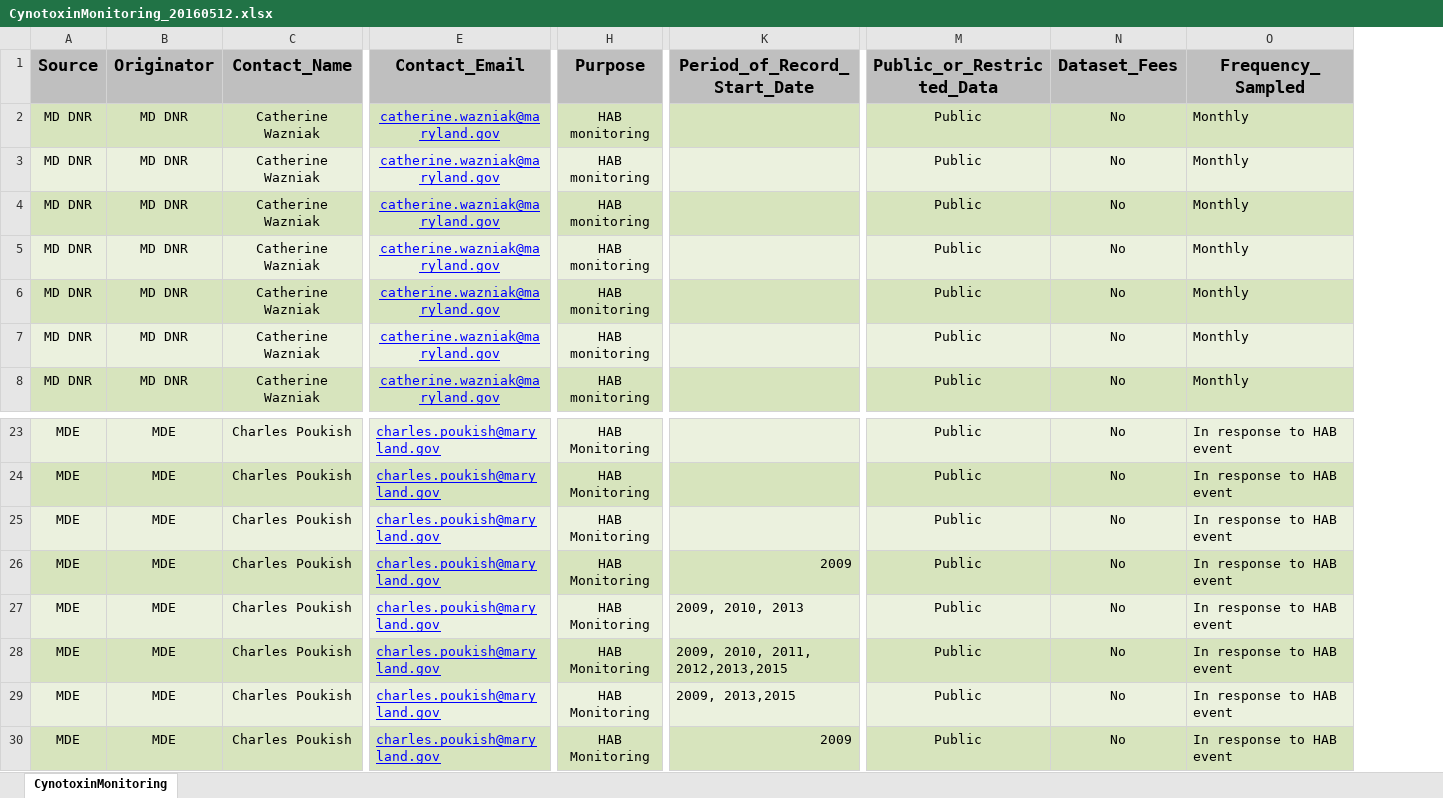
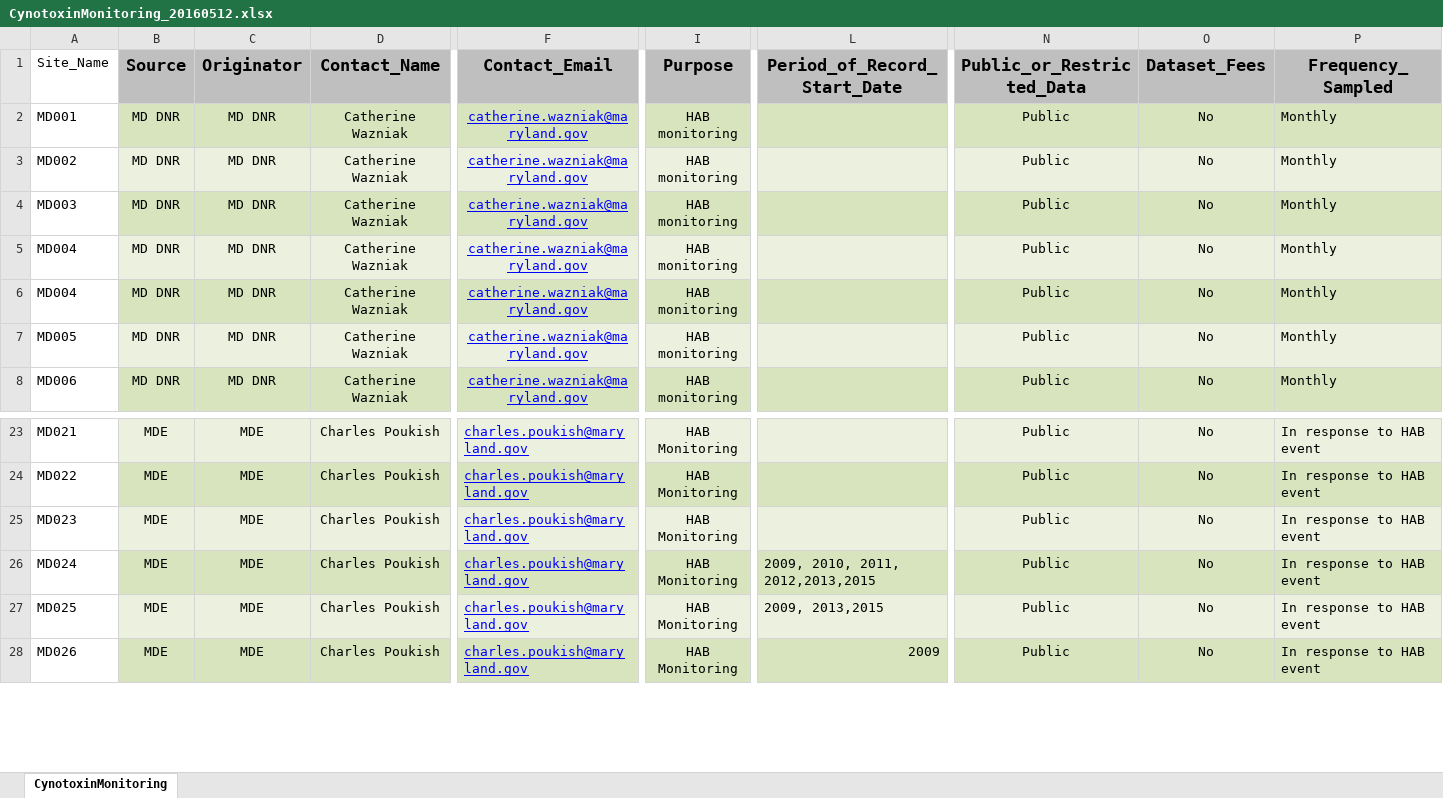
Before and after one commit to skaiser443/skaiser443.github.io, an Excel workbook: HAB-Project/CynotoxinMonitoring_20160512.xlsx, sheet CynotoxinMonitoring, drawn as a sheet; only a part is shown, gaps mark what is left out; values as stored, in another font and other column widths than the file's, no borders; removed rows and columns are numbered as before the commit, all else as after; rows hold the shown columns only; the diff names each change by its address in the sheet, - before the commit and + after, or states it on an @@ line.

Commit message:
Add files via upload

```diff
--- a/HAB-Project/CynotoxinMonitoring_20160512.xlsx (sheet CynotoxinMonitoring)
+++ b/HAB-Project/CynotoxinMonitoring_20160512.xlsx (sheet CynotoxinMonitoring)
+column A (Site_Name), rows 2-8: MD001 | MD002 | MD003 | MD004 | MD004 | MD005 | MD006; rows 23-28: MD021 | MD022 | MD023 | MD024 | MD025 | MD026
-row 26: MDE | MDE | Charles Poukish | charles.poukish@maryland.gov | HAB Monitoring | 2009 | Public | No | In response to HAB event
-row 27: MDE | MDE | Charles Poukish | charles.poukish@maryland.gov | HAB Monitoring | 2009, 2010, 2013 | Public | No | In response to HAB event
```
